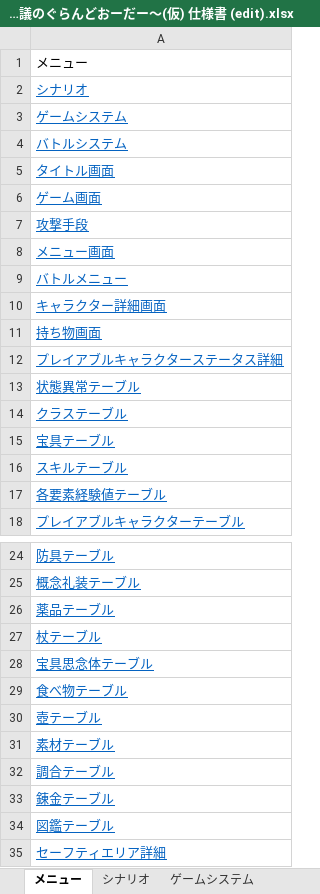
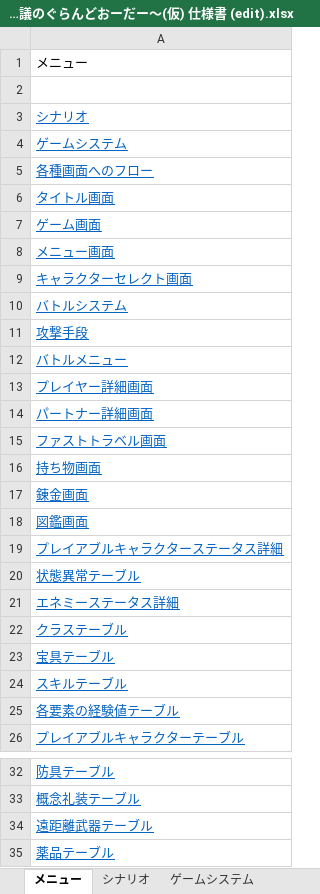
Before and after one commit to gozi200/Roguelike_Unity, an Excel workbook: Roguelike/仕様関係/Fate～不思議のぐらんどおーだー～(仮) 仕様書 (edit).xlsx, sheet メニュー, drawn as a sheet; only a part is shown, gaps mark what is left out; the shorter side is filled out with more unchanged rows; values as stored, in another font and other column widths than the file's, no borders; addresses are those after the commit; the diff covers the shown part only; the diff names each change by its address in the sheet, - before the commit and + after, or states it on an @@ line.

```diff
--- a/Roguelike/仕様関係/Fate～不思議のぐらんどおーだー～(仮) 仕様書 (edit).xlsx (sheet メニュー)
+++ b/Roguelike/仕様関係/Fate～不思議のぐらんどおーだー～(仮) 仕様書 (edit).xlsx (sheet メニュー)
+row 2: (empty)
-A5: バトルシステム
+A5: 各種画面へのフロー
-row 8: メニュー画面
+row 8: メニュー画面
+row 9: キャラクターセレクト画面
+row 10: バトルシステム
-A13: キャラクター詳細画面
+A13: プレイヤー詳細画面
+row 14: パートナー詳細画面
+row 15: ファストトラベル画面
+row 17: 錬金画面
+row 18: 図鑑画面
+row 21: エネミーステータス詳細
-A25: 各要素経験値テーブル
+A25: 各要素の経験値テーブル
+row 34: 遠距離武器テーブル
```
Also changed, not shown: 10 added rows elsewhere in this sheet, sheet 状態異常テーブル, sheet プレイアブルキャラクターステータス詳細, sheet クラステーブル, sheet メニュー画面, sheet 持ち物画面, sheet シナリオ, 6 more sheets, other sheet tabs, charts or pictures, 21 other files.
